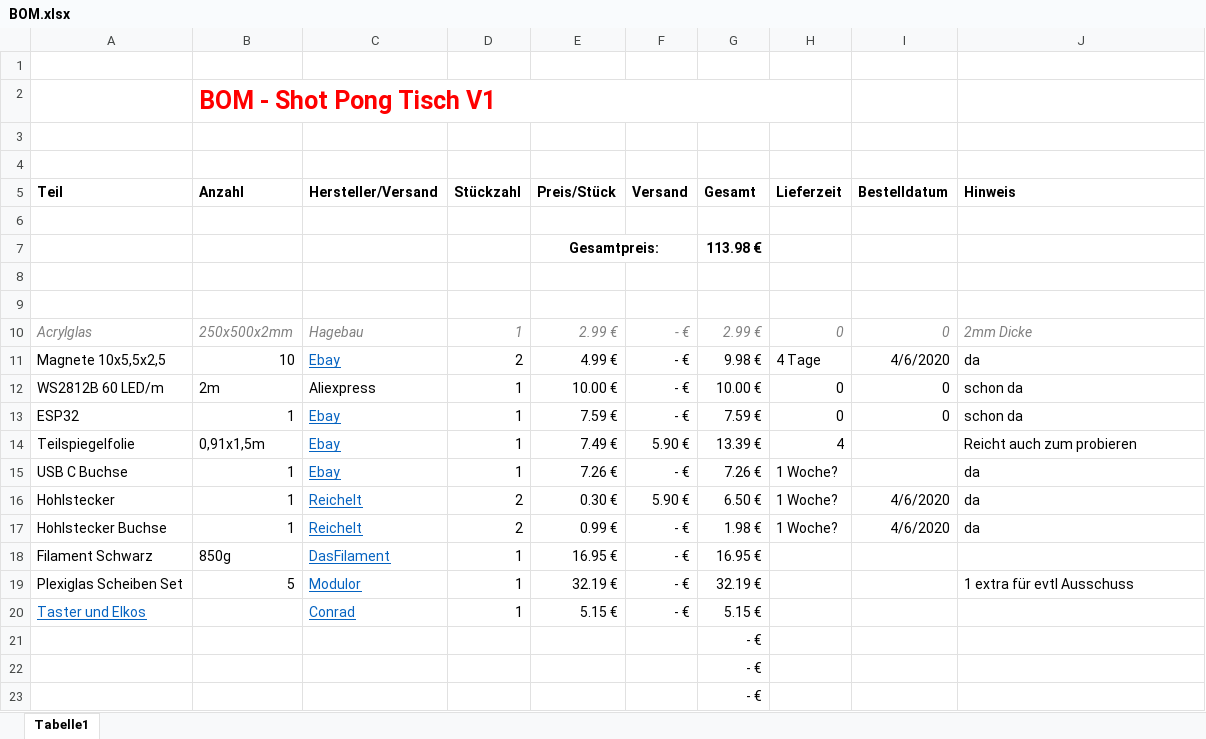
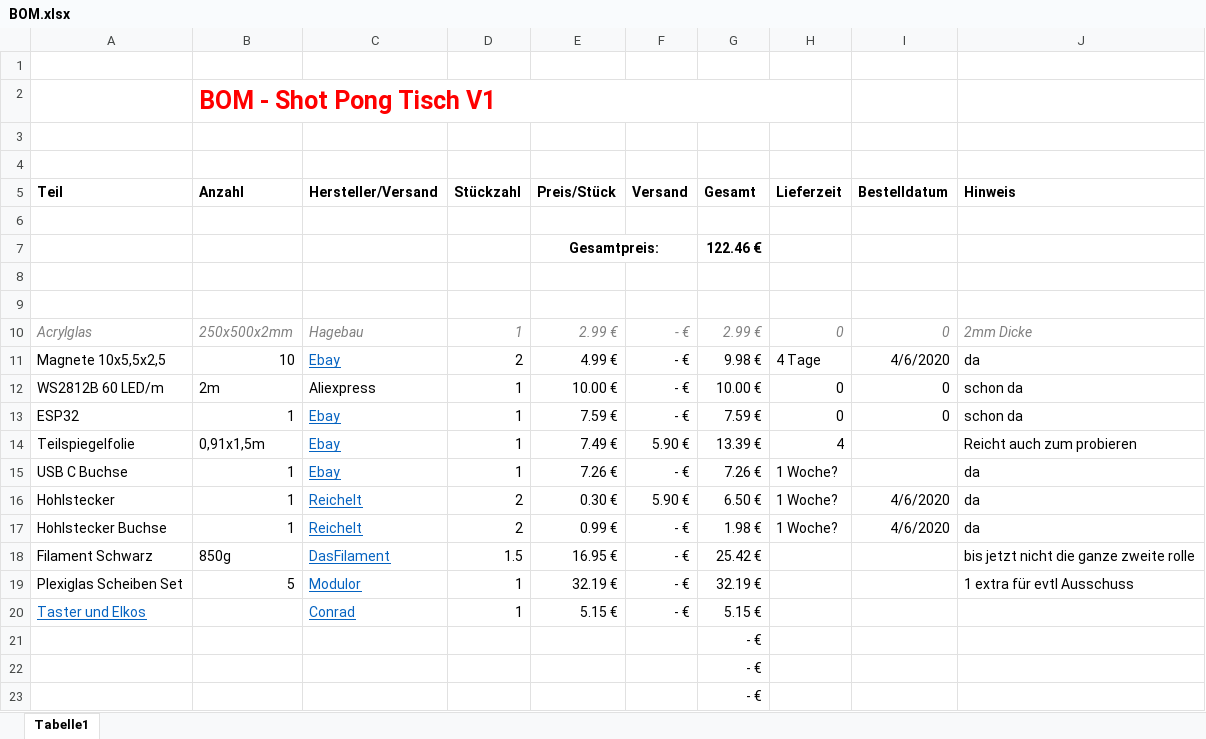
Before and after one commit to GDan1el/Portfolio, an Excel workbook: BOM.xlsx, sheet Tabelle1, drawn as a sheet; only a part is shown; values as stored, in another font and other column widths than the file's, no borders; the diff names each change by its address in the sheet, - before the commit and + after, or states it on an @@ line.

Commit message:
BOM aktualisiert

```diff
--- a/BOM.xlsx (sheet Tabelle1)
+++ b/BOM.xlsx (sheet Tabelle1)
-G7 (Gesamt): 113.98 €
+G7 (Gesamt): 122.46 €
-D18 (Stückzahl): 1
+D18 (Stückzahl): 1.5
-G18 (Gesamt): 16.95 €
+G18 (Gesamt): 25.42 €
-J18 (Hinweis): (empty)
+J18 (Hinweis): bis jetzt nicht die ganze zweite rolle
```
